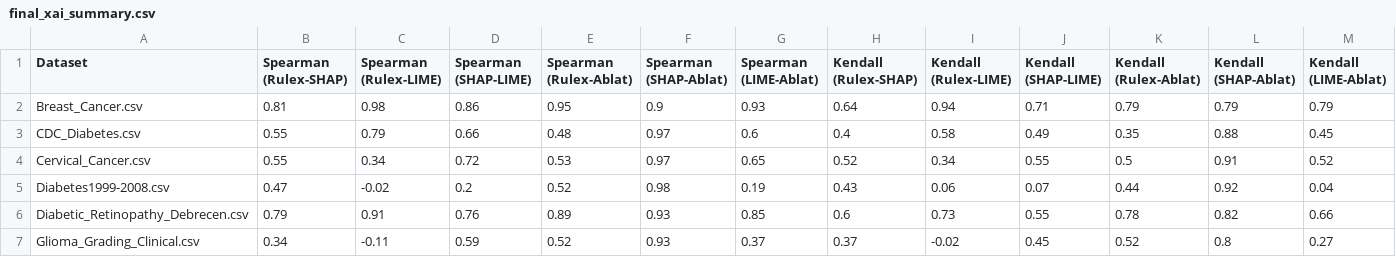
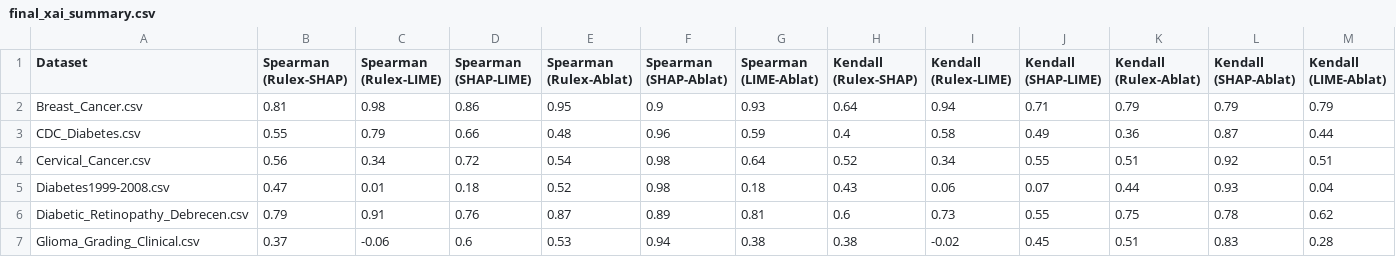
Before and after one commit to MatinehBshakib/logic-learning-machine-xai-comparison-HealthCare, a CSV file: Applying_LIME_-_SHAP_on_public_datasets/outputs/final_xai_summary.csv, drawn as a sheet; only a part is shown; the diff covers the shown part only; the diff names each change by its address in the sheet, - before the commit and + after, or states it on an @@ line.

```diff
--- a/Applying_LIME_-_SHAP_on_public_datasets/outputs/final_xai_summary.csv
+++ b/Applying_LIME_-_SHAP_on_public_datasets/outputs/final_xai_summary.csv
-F3 (Spearman (SHAP-Ablat)): 0.97
+F3 (Spearman (SHAP-Ablat)): 0.96
-G3 (Spearman (LIME-Ablat)): 0.6
+G3 (Spearman (LIME-Ablat)): 0.59
-K3 (Kendall (Rulex-Ablat)): 0.35
+K3 (Kendall (Rulex-Ablat)): 0.36
-L3 (Kendall (SHAP-Ablat)): 0.88
+L3 (Kendall (SHAP-Ablat)): 0.87
-M3 (Kendall (LIME-Ablat)): 0.45
+M3 (Kendall (LIME-Ablat)): 0.44
-B4 (Spearman (Rulex-SHAP)): 0.55
+B4 (Spearman (Rulex-SHAP)): 0.56
-E4 (Spearman (Rulex-Ablat)): 0.53
+E4 (Spearman (Rulex-Ablat)): 0.54
-F4 (Spearman (SHAP-Ablat)): 0.97
+F4 (Spearman (SHAP-Ablat)): 0.98
-G4 (Spearman (LIME-Ablat)): 0.65
+G4 (Spearman (LIME-Ablat)): 0.64
-K4 (Kendall (Rulex-Ablat)): 0.5
+K4 (Kendall (Rulex-Ablat)): 0.51
-L4 (Kendall (SHAP-Ablat)): 0.91
+L4 (Kendall (SHAP-Ablat)): 0.92
-M4 (Kendall (LIME-Ablat)): 0.52
+M4 (Kendall (LIME-Ablat)): 0.51
-C5 (Spearman (Rulex-LIME)): -0.02
+C5 (Spearman (Rulex-LIME)): 0.01
-D5 (Spearman (SHAP-LIME)): 0.2
+D5 (Spearman (SHAP-LIME)): 0.18
-G5 (Spearman (LIME-Ablat)): 0.19
+G5 (Spearman (LIME-Ablat)): 0.18
-L5 (Kendall (SHAP-Ablat)): 0.92
+L5 (Kendall (SHAP-Ablat)): 0.93
-E6 (Spearman (Rulex-Ablat)): 0.89
+E6 (Spearman (Rulex-Ablat)): 0.87
-F6 (Spearman (SHAP-Ablat)): 0.93
+F6 (Spearman (SHAP-Ablat)): 0.89
-G6 (Spearman (LIME-Ablat)): 0.85
+G6 (Spearman (LIME-Ablat)): 0.81
-K6 (Kendall (Rulex-Ablat)): 0.78
+K6 (Kendall (Rulex-Ablat)): 0.75
-L6 (Kendall (SHAP-Ablat)): 0.82
+L6 (Kendall (SHAP-Ablat)): 0.78
-M6 (Kendall (LIME-Ablat)): 0.66
+M6 (Kendall (LIME-Ablat)): 0.62
-B7 (Spearman (Rulex-SHAP)): 0.34
+B7 (Spearman (Rulex-SHAP)): 0.37
-C7 (Spearman (Rulex-LIME)): -0.11
+C7 (Spearman (Rulex-LIME)): -0.06
-D7 (Spearman (SHAP-LIME)): 0.59
+D7 (Spearman (SHAP-LIME)): 0.6
-E7 (Spearman (Rulex-Ablat)): 0.52
+E7 (Spearman (Rulex-Ablat)): 0.53
-F7 (Spearman (SHAP-Ablat)): 0.93
+F7 (Spearman (SHAP-Ablat)): 0.94
-G7 (Spearman (LIME-Ablat)): 0.37
+G7 (Spearman (LIME-Ablat)): 0.38
-H7 (Kendall (Rulex-SHAP)): 0.37
+H7 (Kendall (Rulex-SHAP)): 0.38
-K7 (Kendall (Rulex-Ablat)): 0.52
+K7 (Kendall (Rulex-Ablat)): 0.51
-L7 (Kendall (SHAP-Ablat)): 0.8
+L7 (Kendall (SHAP-Ablat)): 0.83
-M7 (Kendall (LIME-Ablat)): 0.27
+M7 (Kendall (LIME-Ablat)): 0.28
```
Also changed, not shown: 17 edited cells elsewhere in this file, Applying_LIME_-_SHAP_on_public_datasets/outputs/Hepatit_C_Virus.csv, 10 other files.
